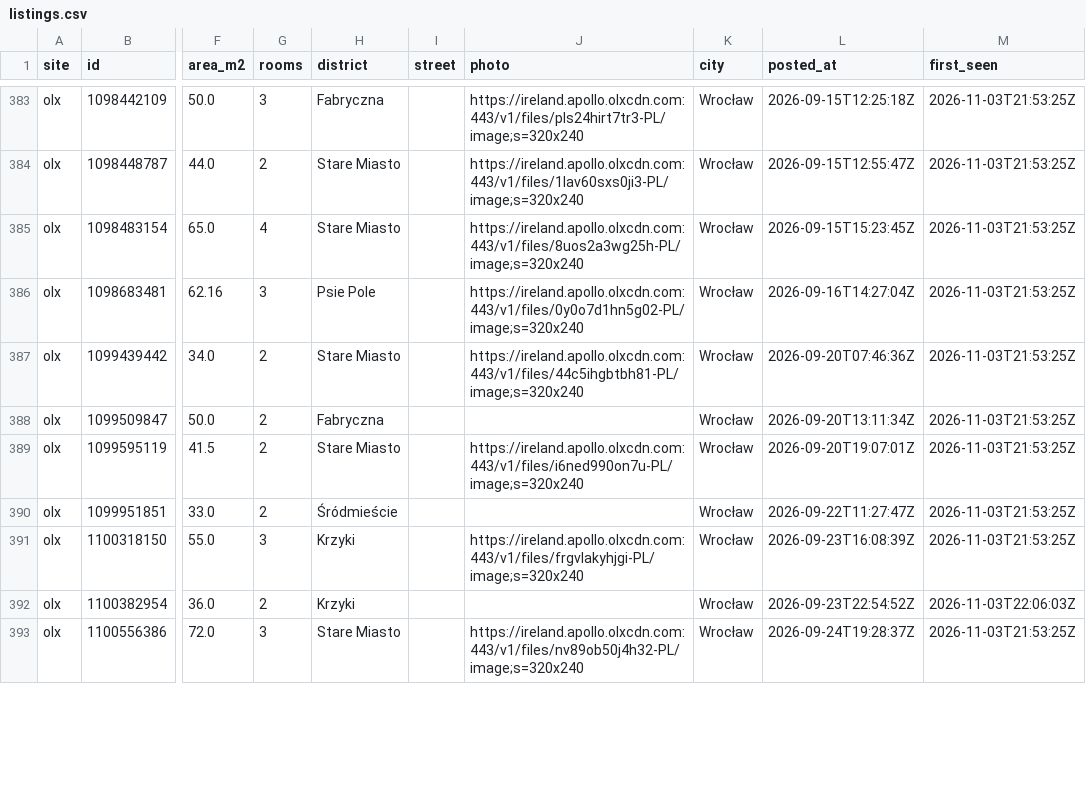
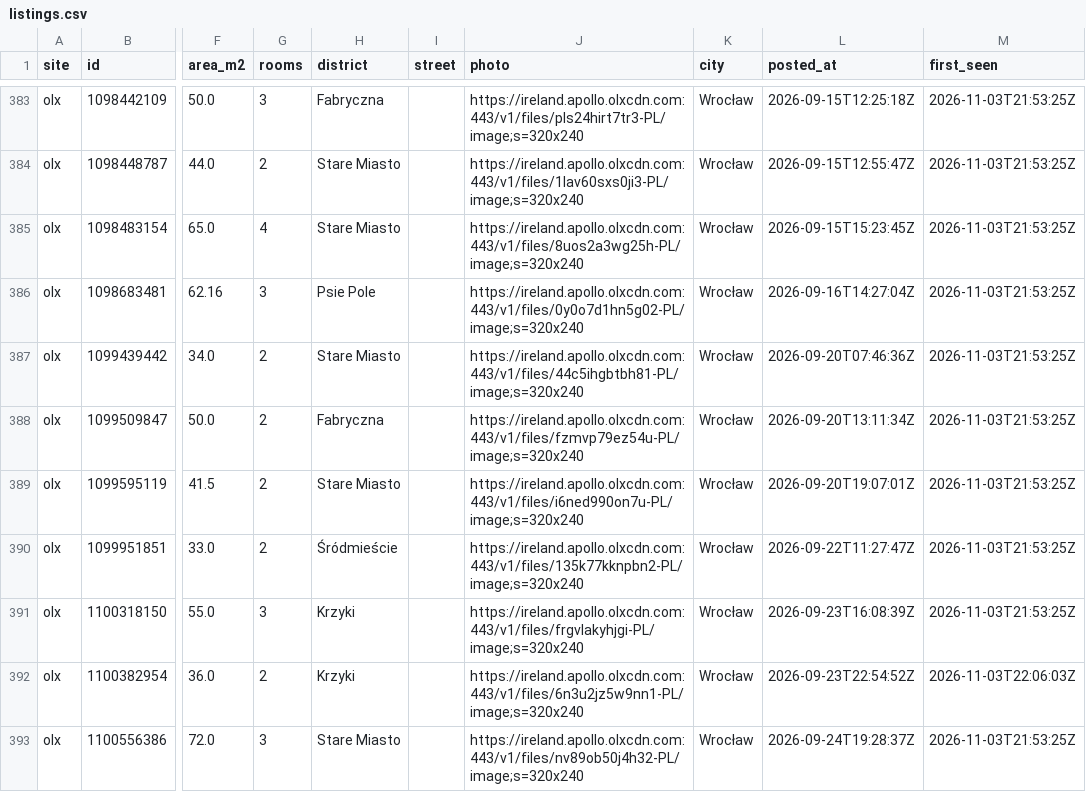
Before and after one commit to jradziejewski/flatscraper, a CSV file: listings.csv, drawn as a sheet; only a part is shown, gaps mark what is left out; the diff covers the shown part only; the diff names each change by its address in the sheet, - before the commit and + after, or states it on an @@ line.

Commit message:
listings: backfill photos for 38 OLX rows saved before the column
One-off, via OLX's single-offer API: these listings were still active but outside the 5-page window, so no scrape had returned them since the photo column was added. Only the photo field changed.

```diff
--- a/listings.csv
+++ b/listings.csv
-J388 (photo): (empty)
+J388 (photo): https://ireland.apollo.olxcdn.com:443/v1/files/fzmvp79ez54u-PL/image;s=320x240
-J390 (photo): (empty)
+J390 (photo): https://ireland.apollo.olxcdn.com:443/v1/files/135k77kknpbn2-PL/image;s=320x240
-J392 (photo): (empty)
+J392 (photo): https://ireland.apollo.olxcdn.com:443/v1/files/6n3u2jz5w9nn1-PL/image;s=320x240
```
Also changed, not shown: 35 edited cells elsewhere in this file.
